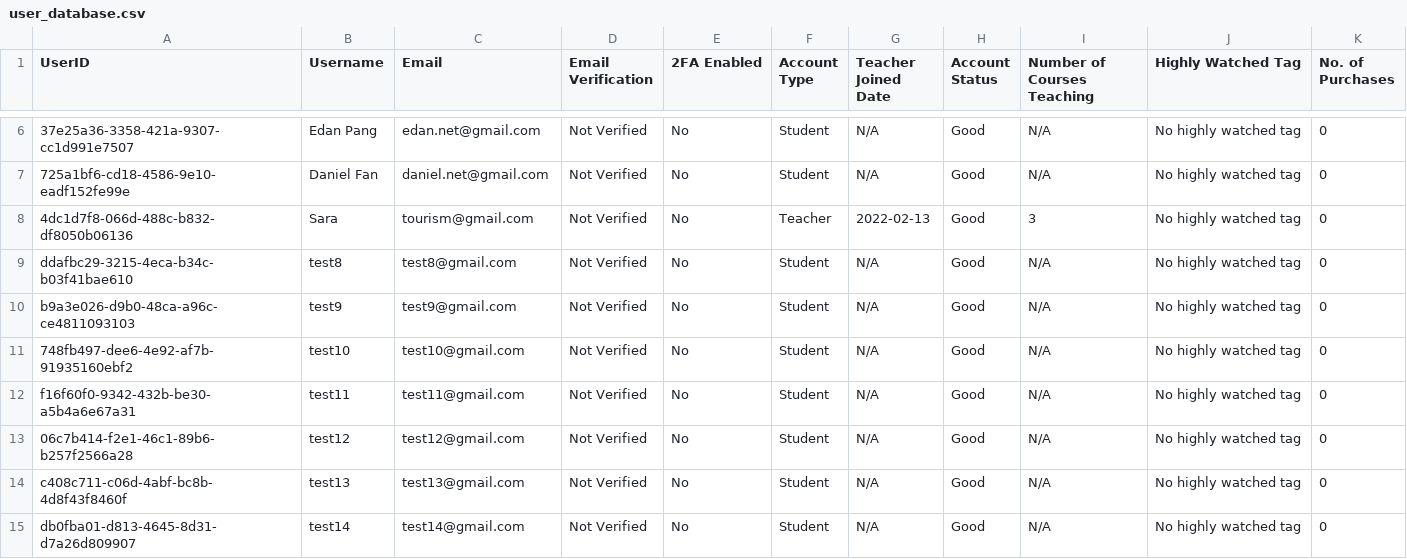
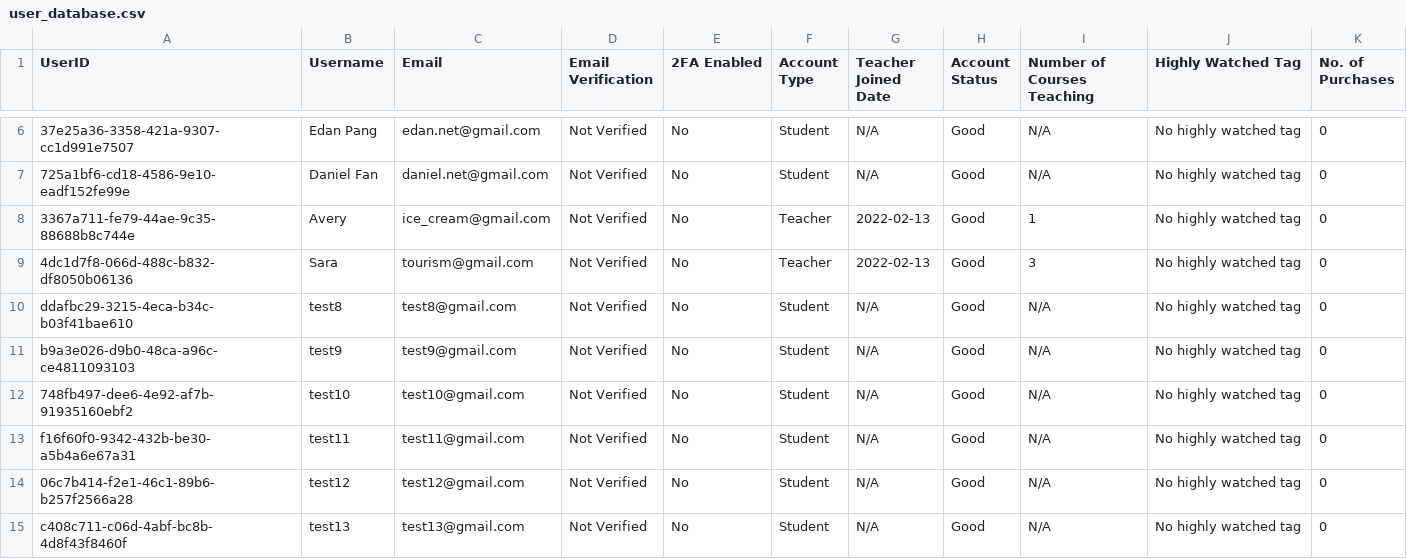
Before and after one commit to KJHJason/App-Development-Project, a CSV file: static/data/users/csv/user_database.csv, drawn as a sheet; only a part is shown, gaps mark what is left out; the shorter side is filled out with more unchanged rows; the diff names each change by its address in the sheet, - before the commit and + after, or states it on an @@ line.

```diff
--- a/static/data/users/csv/user_database.csv
+++ b/static/data/users/csv/user_database.csv
+row 8: 3367a711-fe79-44ae-9c35-88688b8c744e | Avery | ice_cream@gmail.com | Not Verified | No | Teacher | 2022-02-13 | Good | 1 | No highly watched tag | 0
```
Also changed, not shown: static/data/user_base/csv/user_base.csv, 2 other files.
